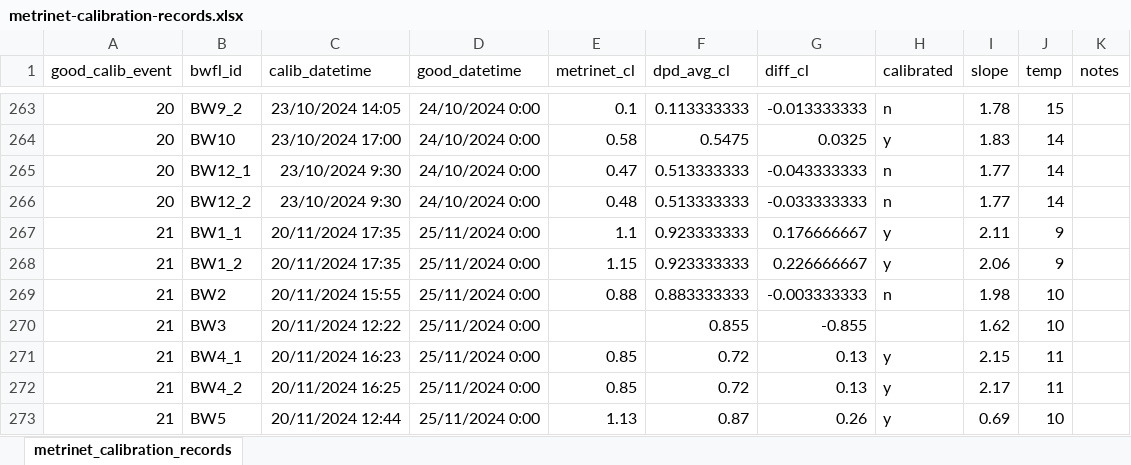
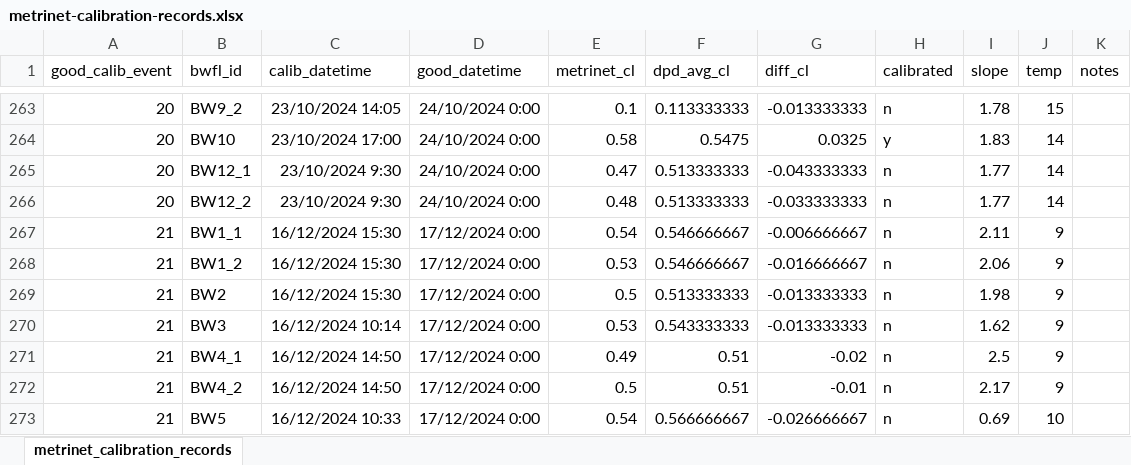
Before and after one commit to bradleywjenks/bayesian-wq-calibration, an Excel workbook: data/timeseries/raw/metrinet-calibration-records.xlsx, sheet metrinet_calibration_records, drawn as a sheet; only a part is shown, gaps mark what is left out; values as stored, in another font and other column widths than the file's, no borders; the diff covers the shown part only; the diff names each change by its address in the sheet, - before the commit and + after, or states it on an @@ line.

```diff
--- a/data/timeseries/raw/metrinet-calibration-records.xlsx (sheet metrinet_calibration_records)
+++ b/data/timeseries/raw/metrinet-calibration-records.xlsx (sheet metrinet_calibration_records)
-C267:C268 (calib_datetime): 20/11/2024 17:35
+C267:C268 (calib_datetime): 16/12/2024 15:30
-D267:D273 (good_datetime): 25/11/2024 0:00
+D267:D273 (good_datetime): 17/12/2024 0:00
-E267 (metrinet_cl): 1.1
+E267 (metrinet_cl): 0.54
-F267:F268 (dpd_avg_cl): 0.923333333
+F267:F268 (dpd_avg_cl): 0.546666667
-G267 (diff_cl): 0.176666667
+G267 (diff_cl): -0.006666667
-H267:H268 (calibrated): y
+H267:H268 (calibrated): n
-E268 (metrinet_cl): 1.15
+E268 (metrinet_cl): 0.53
-G268 (diff_cl): 0.226666667
+G268 (diff_cl): -0.016666667
-C269 (calib_datetime): 20/11/2024 15:55
+C269 (calib_datetime): 16/12/2024 15:30
-E269 (metrinet_cl): 0.88
+E269 (metrinet_cl): 0.5
-F269 (dpd_avg_cl): 0.883333333
+F269 (dpd_avg_cl): 0.513333333
-G269 (diff_cl): -0.003333333
+G269 (diff_cl): -0.013333333
-J269:J270 (temp): 10
+J269:J270 (temp): 9
-C270 (calib_datetime): 20/11/2024 12:22
+C270 (calib_datetime): 16/12/2024 10:14
-E270 (metrinet_cl): (empty)
+E270 (metrinet_cl): 0.53
-F270 (dpd_avg_cl): 0.855
+F270 (dpd_avg_cl): 0.543333333
-G270 (diff_cl): -0.855
+G270 (diff_cl): -0.013333333
-H270 (calibrated): (empty)
+H270 (calibrated): n
-C271 (calib_datetime): 20/11/2024 16:23
+C271 (calib_datetime): 16/12/2024 14:50
-E271 (metrinet_cl): 0.85
+E271 (metrinet_cl): 0.49
-F271:F272 (dpd_avg_cl): 0.72
+F271:F272 (dpd_avg_cl): 0.51
-G271 (diff_cl): 0.13
+G271 (diff_cl): -0.02
-H271:H273 (calibrated): y
+H271:H273 (calibrated): n
-I271 (slope): 2.15
+I271 (slope): 2.5
-J271:J272 (temp): 11
+J271:J272 (temp): 9
-C272 (calib_datetime): 20/11/2024 16:25
+C272 (calib_datetime): 16/12/2024 14:50
-E272 (metrinet_cl): 0.85
+E272 (metrinet_cl): 0.5
-G272 (diff_cl): 0.13
+G272 (diff_cl): -0.01
-C273 (calib_datetime): 20/11/2024 12:44
+C273 (calib_datetime): 16/12/2024 10:33
-E273 (metrinet_cl): 1.13
+E273 (metrinet_cl): 0.54
-F273 (dpd_avg_cl): 0.87
+F273 (dpd_avg_cl): 0.566666667
-G273 (diff_cl): 0.26
+G273 (diff_cl): -0.026666667
```
Also changed, not shown: 44 edited cells elsewhere in this sheet, results/wq/ga_calibration.xlsx, 15 other files.
